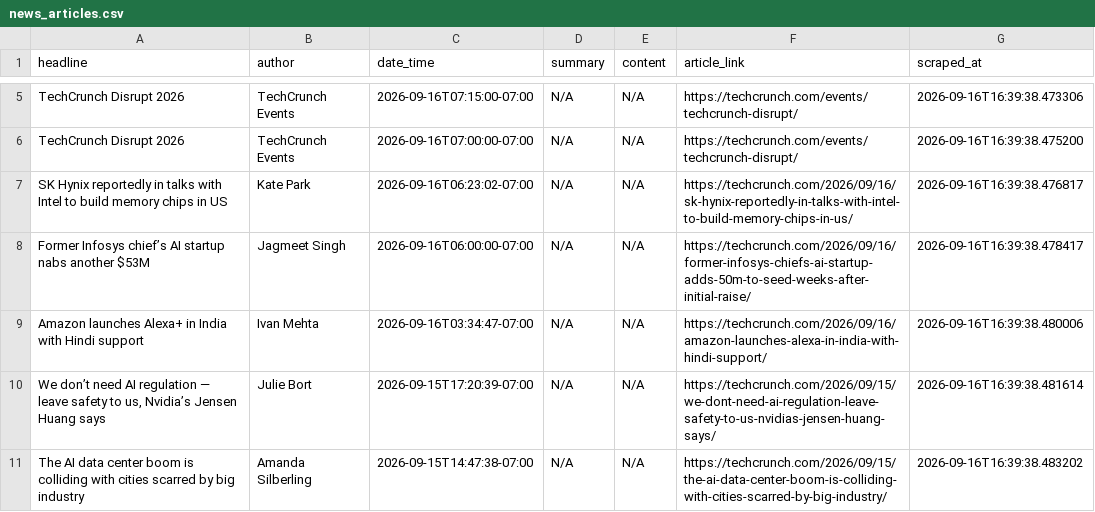
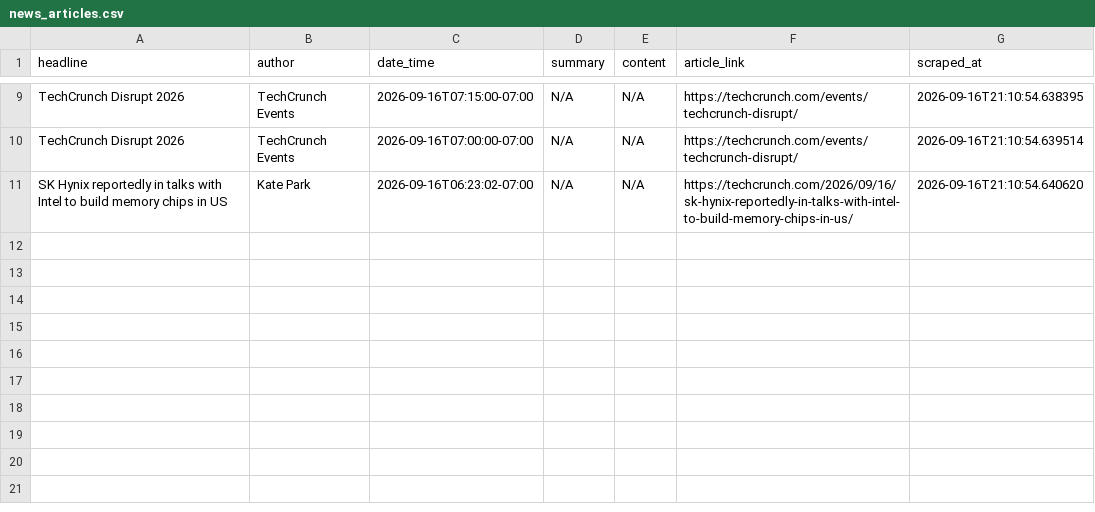
Before and after one commit to rexxgit/webscarpingportfolio, a CSV file: output/news_articles.csv, drawn as a sheet; only a part is shown, gaps mark what is left out; removed rows and columns are numbered as before the commit, all else as after; the diff covers the shown part only; the diff names each change by its address in the sheet, - before the commit and + after, or states it on an @@ line.

```diff
--- a/output/news_articles.csv
+++ b/output/news_articles.csv
-G9 (scraped_at): 2026-09-16T16:39:38.473306
+G9 (scraped_at): 2026-09-16T21:10:54.638395
-G10 (scraped_at): 2026-09-16T16:39:38.475200
+G10 (scraped_at): 2026-09-16T21:10:54.639514
-G11 (scraped_at): 2026-09-16T16:39:38.476817
+G11 (scraped_at): 2026-09-16T21:10:54.640620
-row 8: Former Infosys chief’s AI startup nabs another $53M | Jagmeet Singh | 2026-09-16T06:00:00-07:00 | N/A | N/A | https://techcrunch.com/2026/09/16/former-infosys-chiefs-ai-startup-adds-50m-to-seed-weeks-after-initial-raise/ | 2026-09-16T16:39:38.478417
-row 9: Amazon launches Alexa+ in India with Hindi support | Ivan Mehta | 2026-09-16T03:34:47-07:00 | N/A | N/A | https://techcrunch.com/2026/09/16/amazon-launches-alexa-in-india-with-hindi-support/ | 2026-09-16T16:39:38.480006
-row 10: We don’t need AI regulation — leave safety to us, Nvidia’s Jensen Huang says | Julie Bort | 2026-09-15T17:20:39-07:00 | N/A | N/A | https://techcrunch.com/2026/09/15/we-dont-need-ai-regulation-leave-safety-to-us-nvidias-jensen-huang-says/ | 2026-09-16T16:39:38.481614
-row 11: The AI data center boom is colliding with cities scarred by big industry | Amanda Silberling | 2026-09-15T14:47:38-07:00 | N/A | N/A | https://techcrunch.com/2026/09/15/the-ai-data-center-boom-is-colliding-with-cities-scarred-by-big-industry/ | 2026-09-16T16:39:38.483202
```
Also changed, not shown: 4 added rows and 6 edited cells elsewhere in this file, 1 other file.
